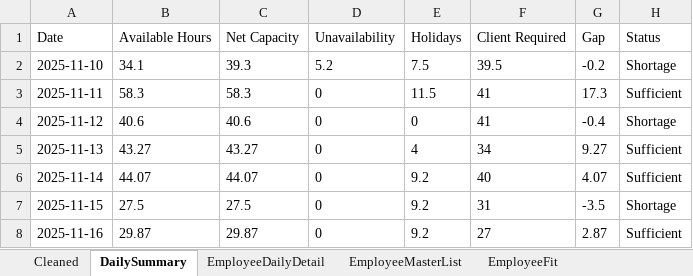
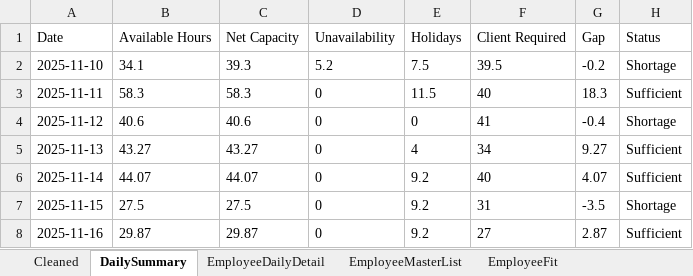
Before and after one commit to Mustansar-tech/CareCapacity, an Excel workbook: capacity_dashboard.xlsx, sheet DailySummary, drawn as a sheet; values as stored, in another font and other column widths than the file's, no borders; the diff names each change by its address in the sheet, - before the commit and + after, or states it on an @@ line.

```diff
--- a/capacity_dashboard.xlsx (sheet DailySummary)
+++ b/capacity_dashboard.xlsx (sheet DailySummary)
-F3 (Client Required): 41
+F3 (Client Required): 40
-G3 (Gap): 17.3
+G3 (Gap): 18.3
```
